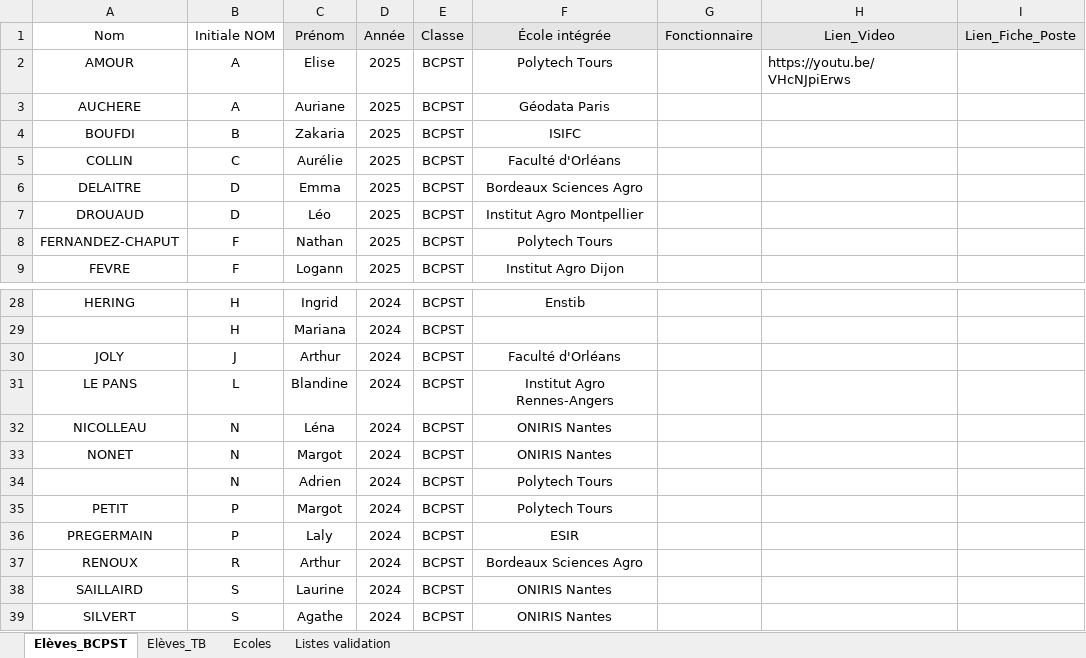
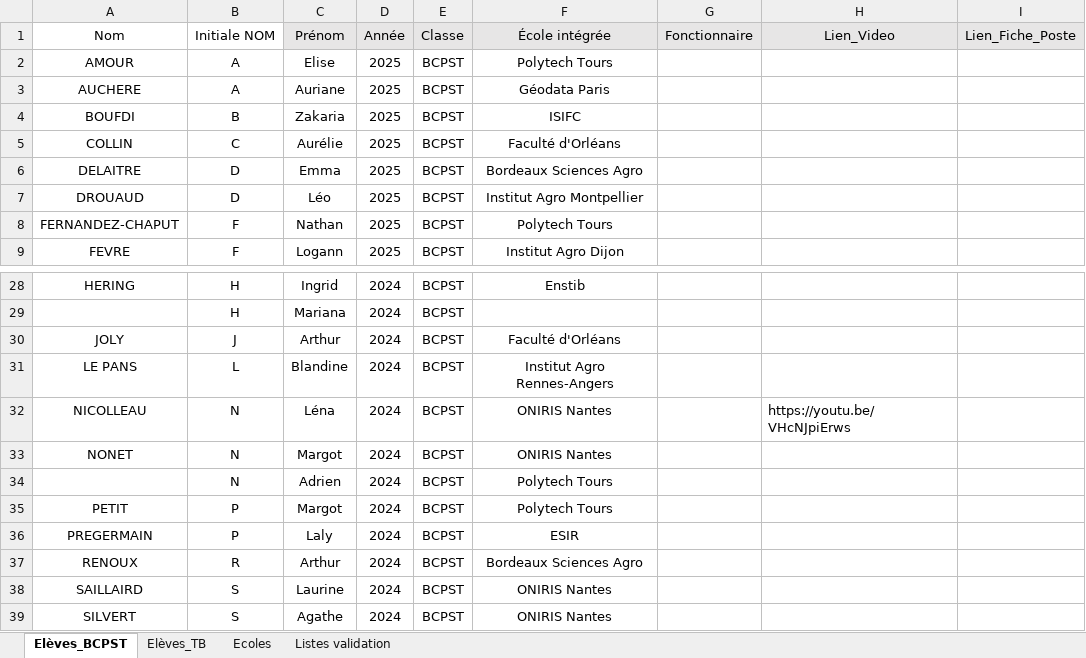
Before and after one commit to eekez/chesnoy-orientation, an Excel workbook: anciens_eleves.xlsx, sheet Elèves_BCPST, drawn as a sheet; only a part is shown, gaps mark what is left out; values as stored, in another font and other column widths than the file's, no borders; the diff names each change by its address in the sheet, - before the commit and + after, or states it on an @@ line.

Commit message:
Add files via upload

```diff
--- a/anciens_eleves.xlsx (sheet Elèves_BCPST)
+++ b/anciens_eleves.xlsx (sheet Elèves_BCPST)
-H2 (Lien_Video): https://youtu.be/VHcNJpiErws
+H2 (Lien_Video): (empty)
-H32 (Lien_Video): (empty)
+H32 (Lien_Video): https://youtu.be/VHcNJpiErws
```
